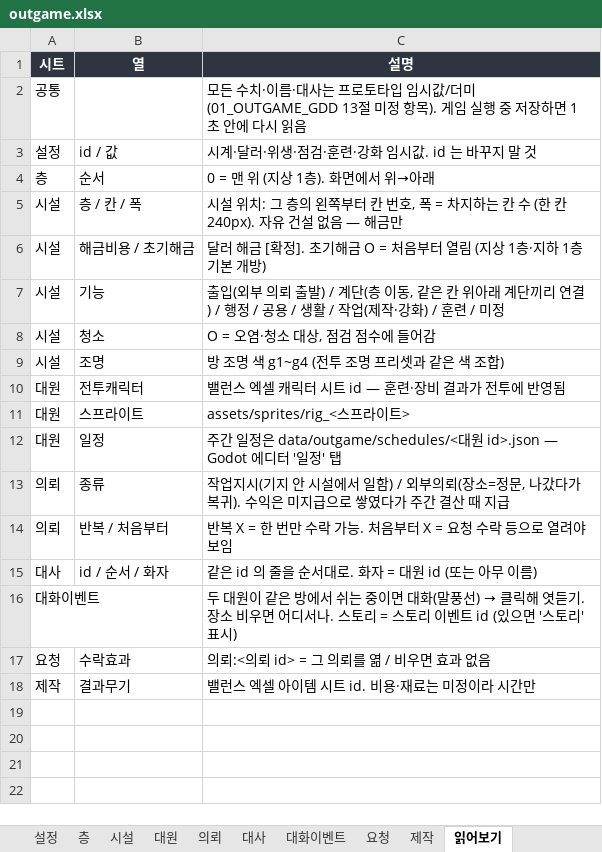
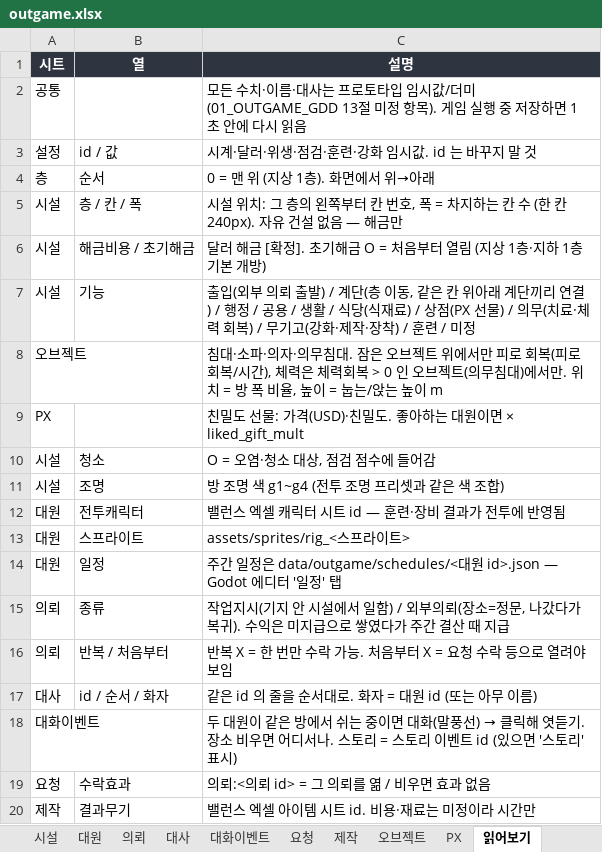
Before and after one commit to HomilBBANG/rt_zerosum, an Excel workbook: data/outgame.xlsx, sheet 읽어보기, drawn as a sheet; values as stored, in another font and other column widths than the file's, no borders; the diff names each change by its address in the sheet, - before the commit and + after, or states it on an @@ line.

```diff
--- a/data/outgame.xlsx (sheet 읽어보기)
+++ b/data/outgame.xlsx (sheet 읽어보기)
+sheet tab: 오브젝트
+sheet tab: PX
-C7 (설명): …생활 / 작업(제작·강화) / 훈련…
+C7 (설명): …생활 / 식당(식재료) / 상점(PX 선물) / 의무(치료·체력 회복) / 무기고(강화·제작·장착) / 훈련…
+row 8: 오브젝트 |  | 침대·소파·의자·의무침대. 잠은 오브젝트 위에서만 피로 회복(피로회복/시간), 체력은 체력회복 > 0 인 오브젝트(의무침대)에서만. 위치 = 방 폭 비율, 높이 = 눕는/앉는 높이 m
+row 9: PX |  | 친밀도 선물: 가격(USD)·친밀도. 좋아하는 대원이면 × liked_gift_mult
```
Also changed, not shown: sheet 설정, sheet 시설, sheet 의뢰, 39 other files.
